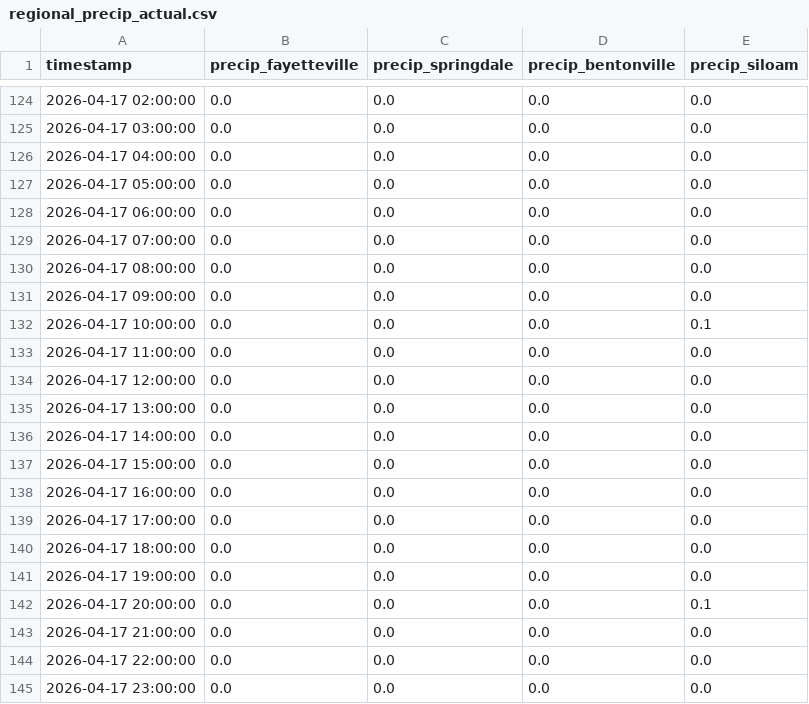
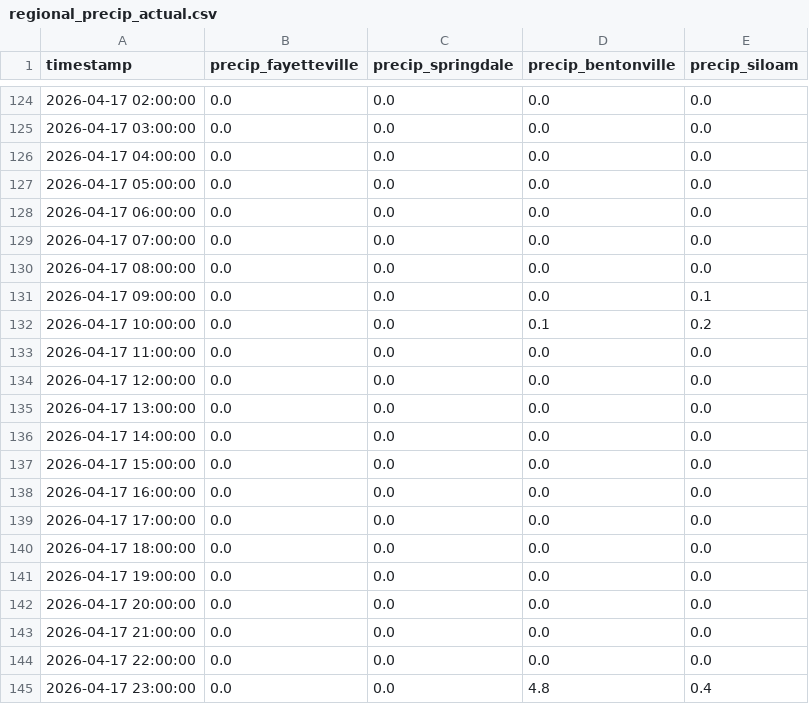
Before and after one commit to easipes2021/Illinois-River-Predictor, a CSV file: regional_precip_actual.csv, drawn as a sheet; only a part is shown, gaps mark what is left out.

```diff
--- a/regional_precip_actual.csv
+++ b/regional_precip_actual.csv
@@ -130,4 +130,4 @@ timestamp,precip_fayetteville,precip_springdale,precip_bentonville,precip_siloam
 2026-04-17 08:00:00,0.0,0.0,0.0,0.0
-2026-04-17 09:00:00,0.0,0.0,0.0,0.0
-2026-04-17 10:00:00,0.0,0.0,0.0,0.1
+2026-04-17 09:00:00,0.0,0.0,0.0,0.1
+2026-04-17 10:00:00,0.0,0.0,0.1,0.2
 2026-04-17 11:00:00,0.0,0.0,0.0,0.0
@@ -141,5 +141,5 @@ timestamp,precip_fayetteville,precip_springdale,precip_bentonville,precip_siloam
 2026-04-17 19:00:00,0.0,0.0,0.0,0.0
-2026-04-17 20:00:00,0.0,0.0,0.0,0.1
+2026-04-17 20:00:00,0.0,0.0,0.0,0.0
 2026-04-17 21:00:00,0.0,0.0,0.0,0.0
 2026-04-17 22:00:00,0.0,0.0,0.0,0.0
-2026-04-17 23:00:00,0.0,0.0,0.0,0.0
+2026-04-17 23:00:00,0.0,0.0,4.8,0.4
```
Also changed, not shown: illinois_river_network.csv, master_training_data.csv, 6 other files.
